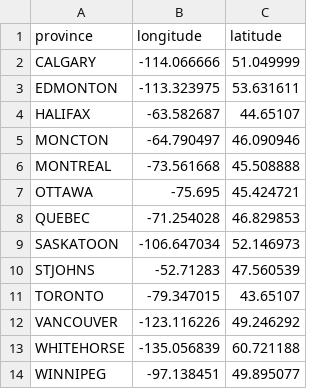
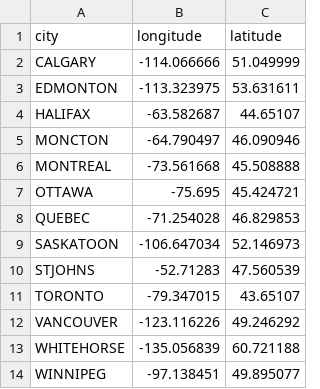
Before and after one commit to jialinGuo6/CS4403, a CSV file: cs4403-project-files/location.csv, drawn as a sheet.

Commit message:
Update location.csv

```diff
--- a/cs4403-project-files/location.csv
+++ b/cs4403-project-files/location.csv
@@ -1,2 +1,2 @@
-province,longitude,latitude
+city,longitude,latitude
 CALGARY,-114.066666,51.049999
```
